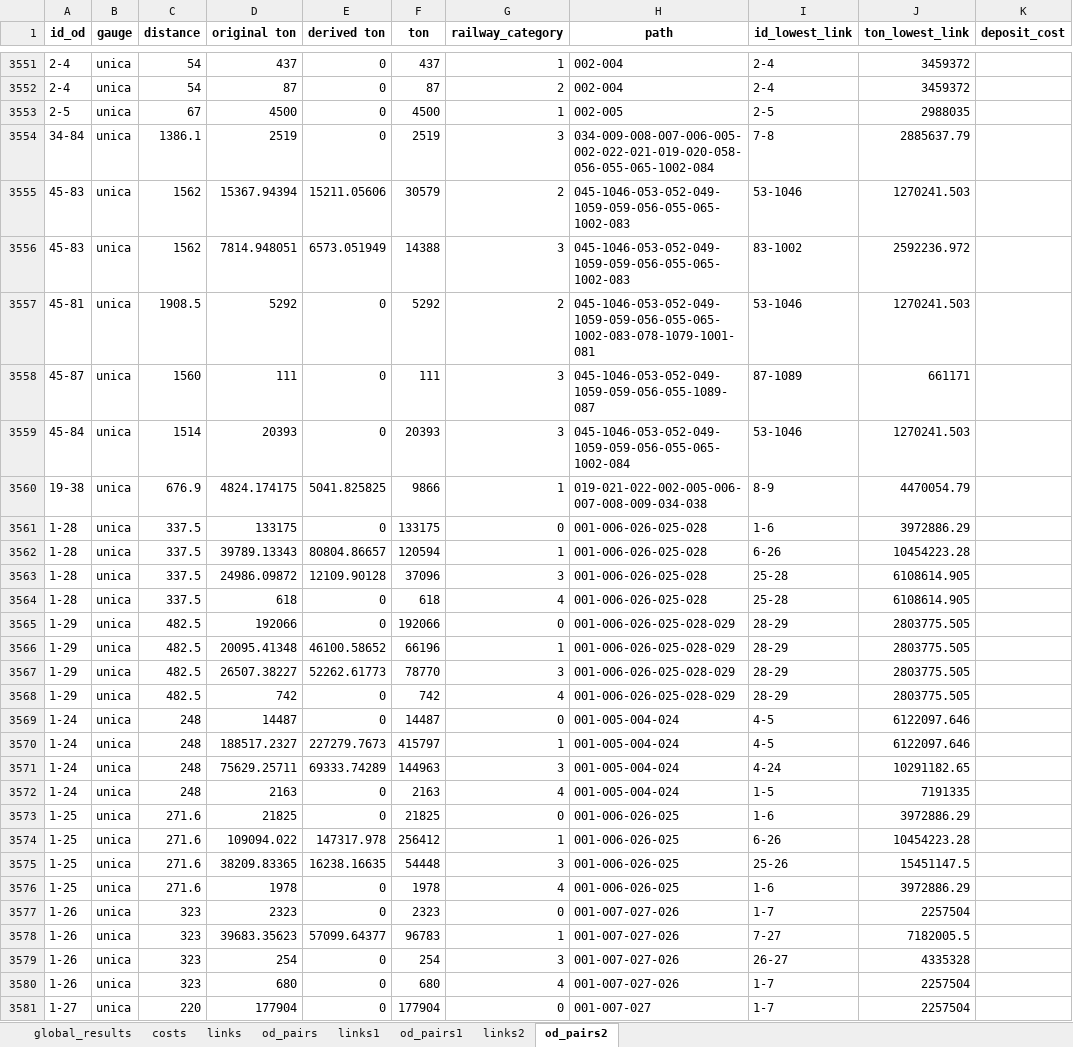
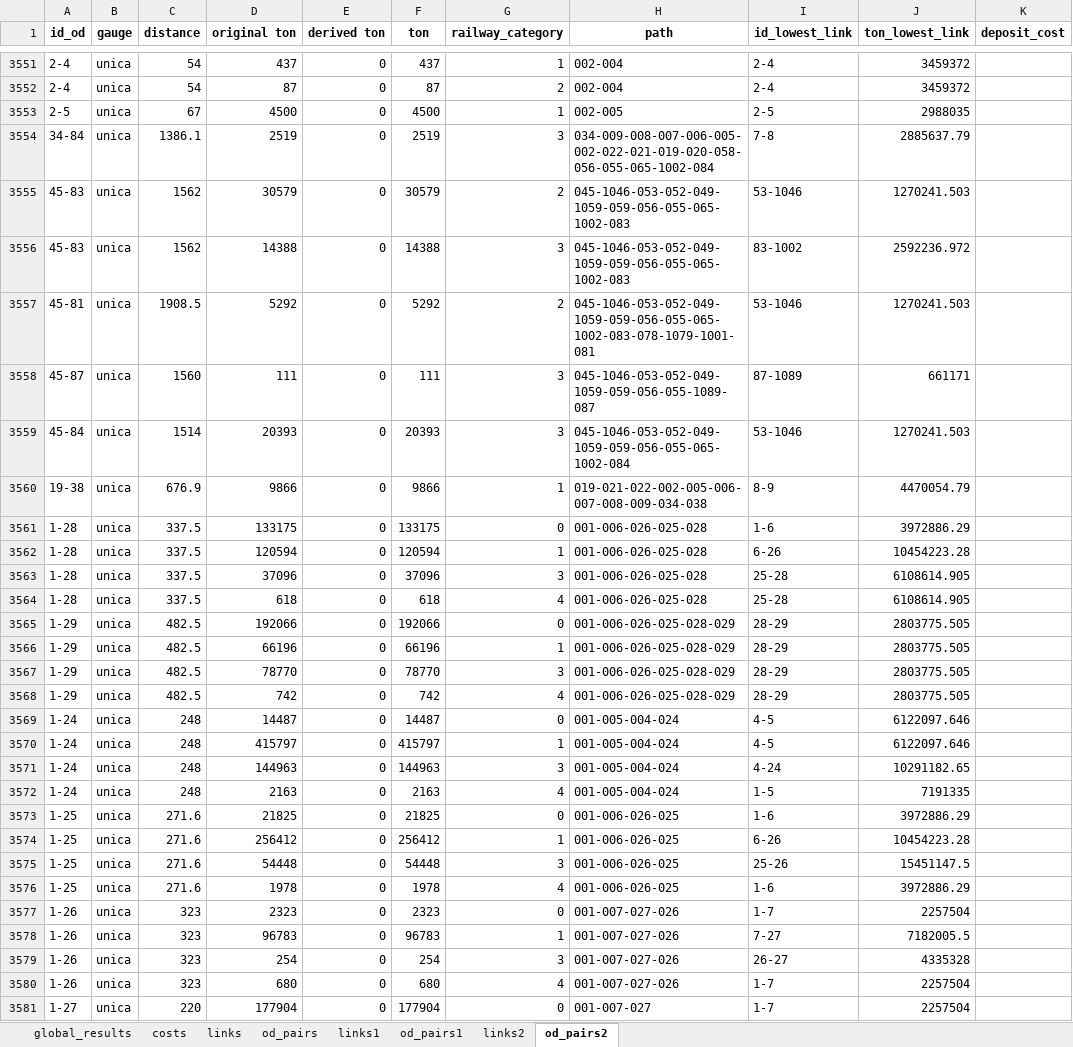
Before and after one commit to abenassi/freight-transport-network, an Excel workbook: reports/roadway_report.xlsx, sheet od_pairs2, drawn as a sheet; only a part is shown, gaps mark what is left out; values as stored, in another font and other column widths than the file's, no borders; the diff covers the shown part only; the diff names each change by its address in the sheet, - before the commit and + after, or states it on an @@ line.

Commit message:
Add first optimization strategy based on deriving links from one network to the other. Rework many components to support deriving links (as groups of od pairs). Rework deriving methods to allow eventual reversion.

```diff
--- a/reports/roadway_report.xlsx (sheet od_pairs2)
+++ b/reports/roadway_report.xlsx (sheet od_pairs2)
-D3555 (original ton): 15367.94394
+D3555 (original ton): 30579
-E3555 (derived ton): 15211.05606
+E3555 (derived ton): 0
-D3556 (original ton): 7814.948051
+D3556 (original ton): 14388
-E3556 (derived ton): 6573.051949
+E3556 (derived ton): 0
-D3560 (original ton): 4824.174175
+D3560 (original ton): 9866
-E3560 (derived ton): 5041.825825
+E3560 (derived ton): 0
-D3562 (original ton): 39789.13343
+D3562 (original ton): 120594
-E3562 (derived ton): 80804.86657
+E3562 (derived ton): 0
-D3563 (original ton): 24986.09872
+D3563 (original ton): 37096
-E3563 (derived ton): 12109.90128
+E3563 (derived ton): 0
-D3566 (original ton): 20095.41348
+D3566 (original ton): 66196
-E3566 (derived ton): 46100.58652
+E3566 (derived ton): 0
-D3567 (original ton): 26507.38227
+D3567 (original ton): 78770
-E3567 (derived ton): 52262.61773
+E3567 (derived ton): 0
-D3570 (original ton): 188517.2327
+D3570 (original ton): 415797
-E3570 (derived ton): 227279.7673
+E3570 (derived ton): 0
-D3571 (original ton): 75629.25711
+D3571 (original ton): 144963
-E3571 (derived ton): 69333.74289
+E3571 (derived ton): 0
-D3574 (original ton): 109094.022
+D3574 (original ton): 256412
-E3574 (derived ton): 147317.978
+E3574 (derived ton): 0
-D3575 (original ton): 38209.83365
+D3575 (original ton): 54448
-E3575 (derived ton): 16238.16635
+E3575 (derived ton): 0
-D3578 (original ton): 39683.35623
+D3578 (original ton): 96783
-E3578 (derived ton): 57099.64377
+E3578 (derived ton): 0
```
Also changed, not shown: 1138 edited cells elsewhere in this sheet, data/railway_parameters.xlsx, data/roadway_parameters.xlsx, 9 other files.
